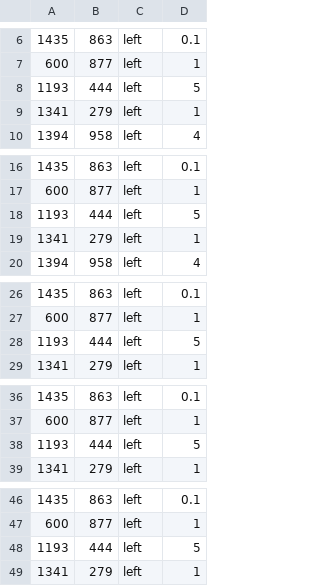
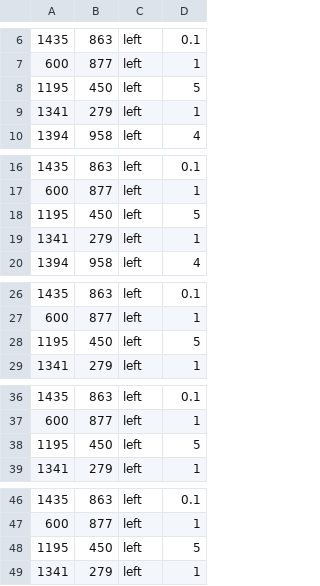
Before and after one commit to n8tbyte/autoclicker, a CSV file: autoclicker-db.csv, drawn as a sheet; only a part is shown, gaps mark what is left out; the diff covers the shown part only.

Commit message:
Update autoclicker-db.csv

```diff
--- a/autoclicker-db.csv
+++ b/autoclicker-db.csv
@@ -7,3 +7,3 @@
 600,877,left,1
-1193,444,left,5
+1195,450,left,5
 1341,279,left,1
@@ -17,3 +17,3 @@
 600,877,left,1
-1193,444,left,5
+1195,450,left,5
 1341,279,left,1
@@ -27,3 +27,3 @@
 600,877,left,1
-1193,444,left,5
+1195,450,left,5
 1341,279,left,1
@@ -37,3 +37,3 @@
 600,877,left,1
-1193,444,left,5
+1195,450,left,5
 1341,279,left,1
@@ -47,3 +47,3 @@
 600,877,left,1
-1193,444,left,5
+1195,450,left,5
 1341,279,left,1
```
Also changed, not shown: 4 edited cells elsewhere in this file.
